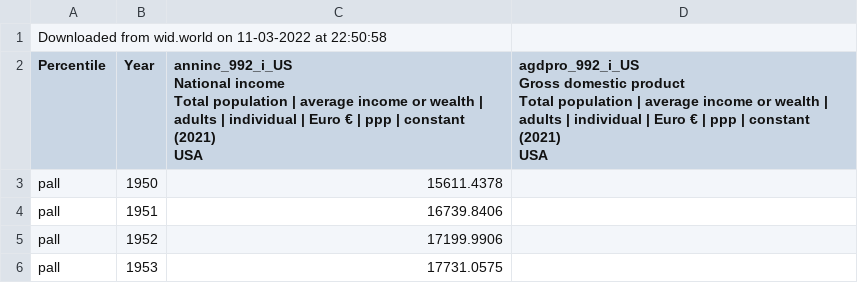
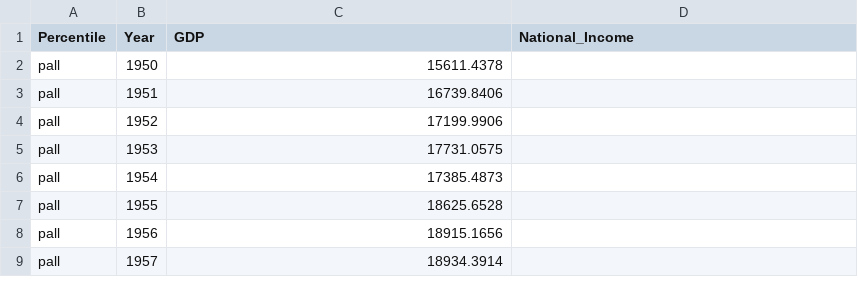
Before and after one commit to arturcaetano98/Dados-Trilha-4, a CSV file: WID_Data_11032022-225058.csv, drawn as a sheet; only a part is shown; the shorter side is filled out with more unchanged rows.

```diff
--- a/WID_Data_11032022-225058.csv
+++ b/WID_Data_11032022-225058.csv
@@ -1,9 +1,2 @@
-Downloaded from wid.world on 11-03-2022 at 22:50:58
-Percentile;Year;"anninc_992_i_US
-National income
-Total population | average income or wealth | adults | individual | Euro € | ppp | constant (2021)
-USA";"agdpro_992_i_US
-Gross domestic product
-Total population | average income or wealth | adults | individual | Euro € | ppp | constant (2021)
-USA"
+Percentile;Year;GDP;National_Income
 pall;1950;15611.4378;
```
Also changed, not shown: WID_Data_11032022-224839.csv.
